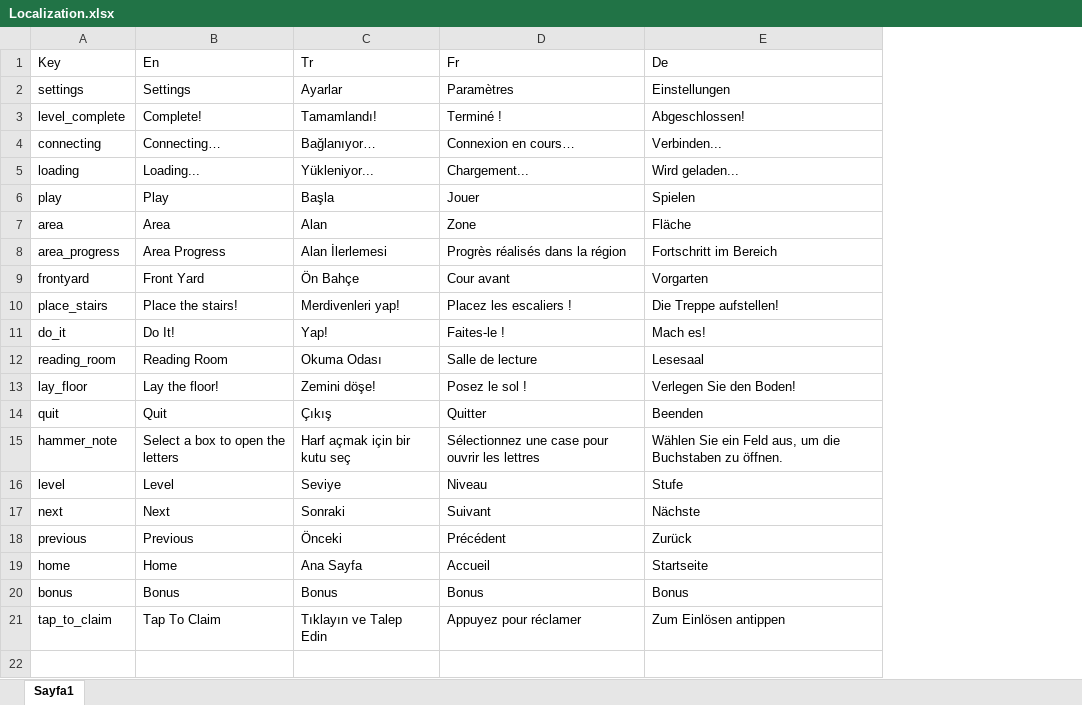
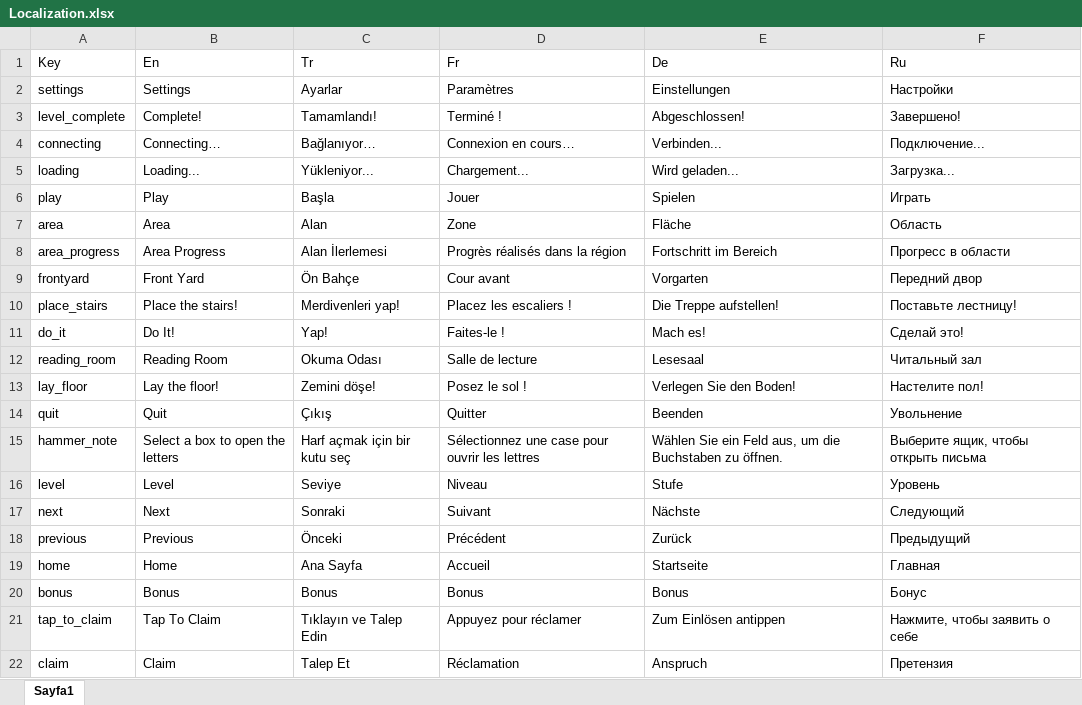
Before and after one commit to ExpCrow/word-game-levels, an Excel workbook: localization/Localization.xlsx, sheet Sayfa1, drawn as a sheet; values as stored, in another font and other column widths than the file's, no borders; the diff names each change by its address in the sheet, - before the commit and + after, or states it on an @@ line.

```diff
--- a/localization/Localization.xlsx (sheet Sayfa1)
+++ b/localization/Localization.xlsx (sheet Sayfa1)
+column F (Ru), rows 2-21: Настройки | Завершено! | Подключение... | Загрузка... | Играть | Область | Прогресс в области | Передний двор | Поставьте лестницу! | Сделай это! | Читальный зал | Настелите пол! | Увольнение | Выберите ящик, чтобы открыть письма | Уровень | Следующий | Предыдущий | Главная | Бонус | Нажмите, чтобы заявить о себе
+row 22: claim | Claim | Talep Et | Réclamation | Anspruch | Претензия
```
Also changed, not shown: 1 other file.
